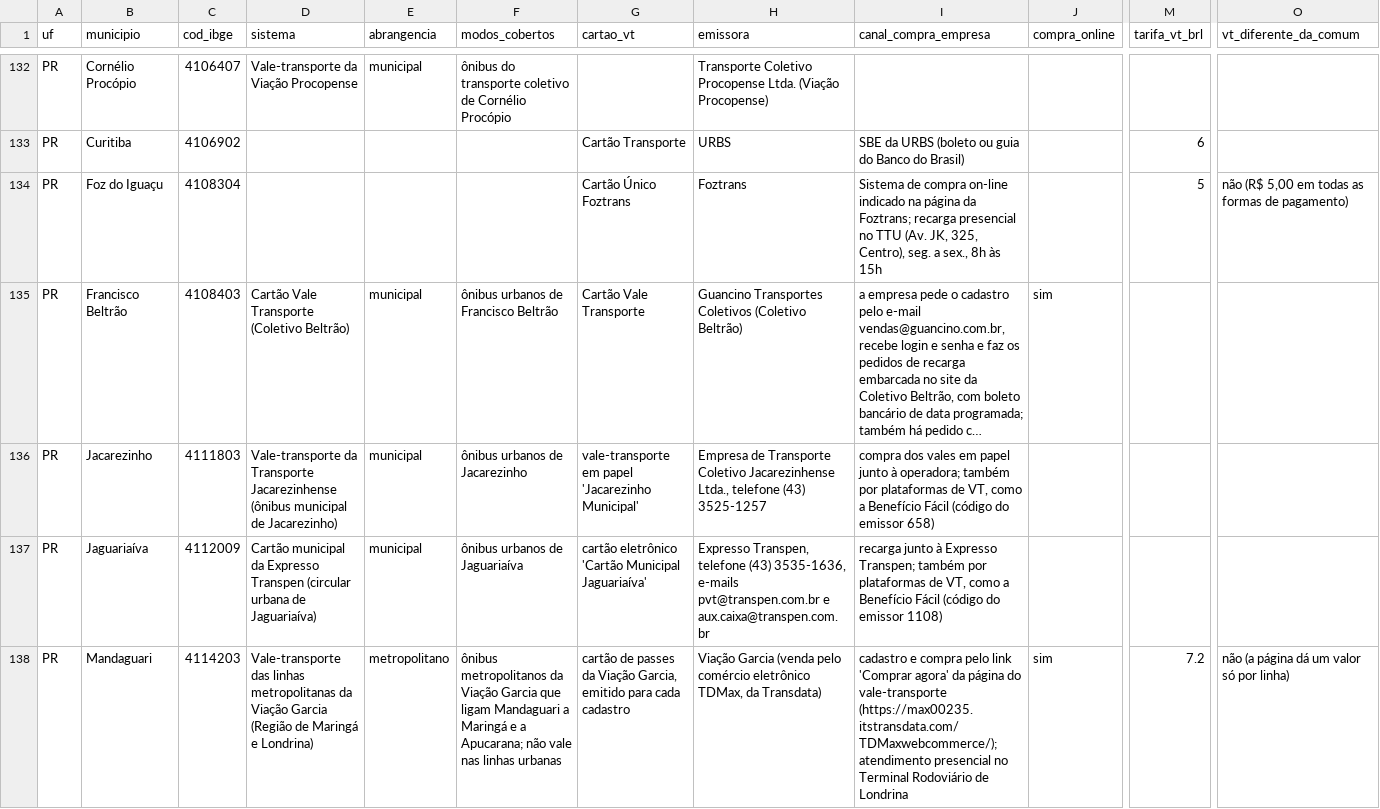
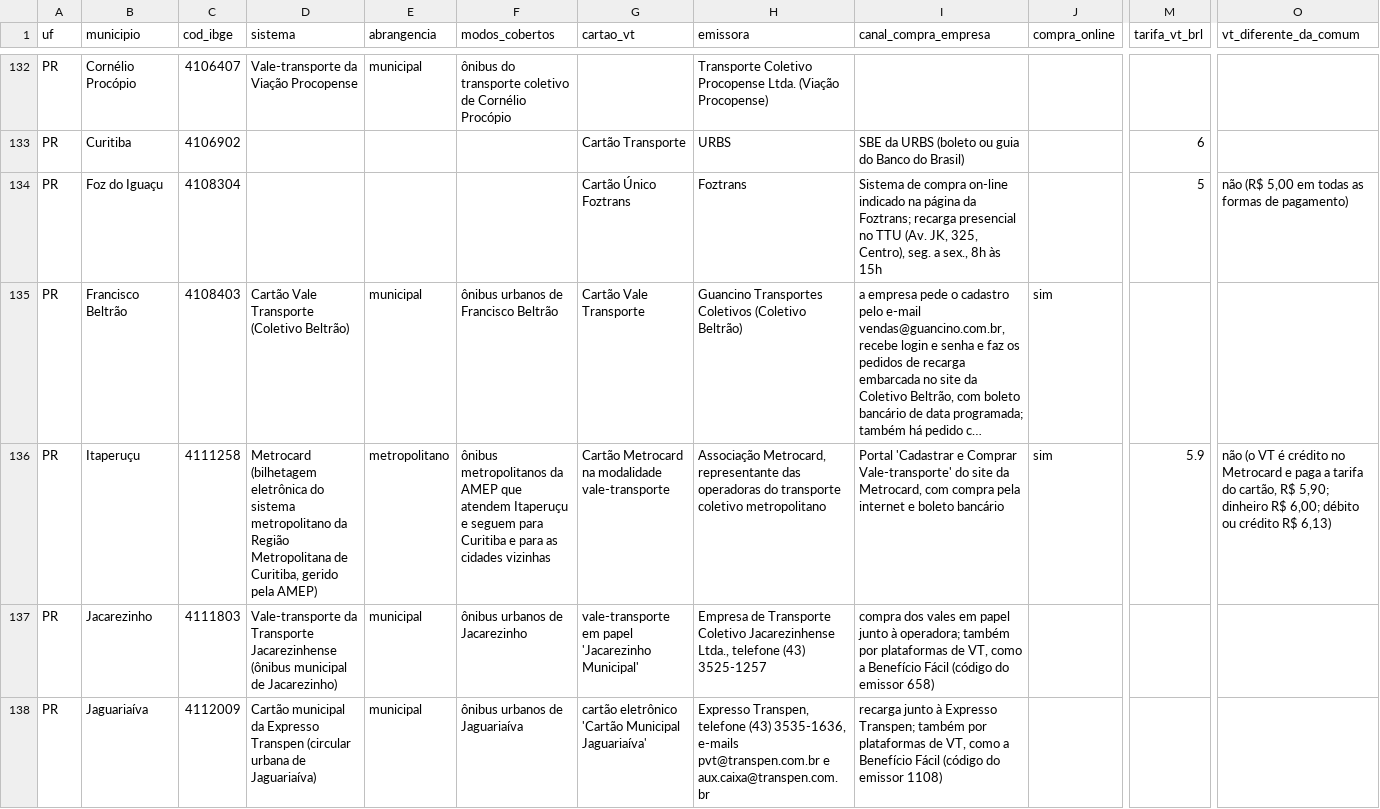
Before and after one commit to OtimizaPro/tarifas_integracoestarifarias_transportepublico_brasileiro, a CSV file: dados/vale_transporte.csv, drawn as a sheet; only a part is shown, gaps mark what is left out; the shorter side is filled out with more unchanged rows; long unchanged cells end in …; rows hold the shown columns only; the diff covers the shown part only; the diff names each change by its address in the sheet, - before the commit and + after, or states it on an @@ line.

```diff
--- a/dados/vale_transporte.csv
+++ b/dados/vale_transporte.csv
+row 136: PR | Itaperuçu | 4111258 | Metrocard (bilhetagem eletrônica do sistema metropolitano da Região Metropolitana de Curitiba, gerido pela AMEP) | metropolitano | ônibus metropolitanos da AMEP que atendem Itaperuçu e seguem para Curitiba e para as cidades vizinhas | Cartão Metrocard na modalidade vale-transporte | Associação Metrocard, representante das operadoras do transporte coletivo metropolitano | Portal 'Cadastrar e Comprar Vale-transporte' do site da Metrocard, com compra pela internet e boleto bancário | sim | 5.9 | não (o VT é crédito no Metrocard e paga a tarifa do cartão, R$ 5,90; dinheiro R$ 6,00; débito ou crédito R$ 6,13)
```
Also changed, not shown: 6 added rows elsewhere in this file, dados/beneficios.csv, dados/eventos.csv, 22 other files.
